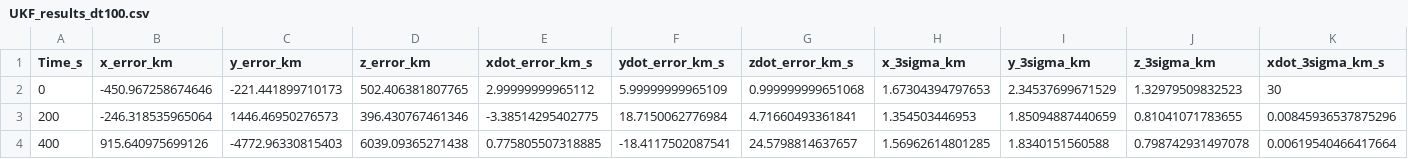
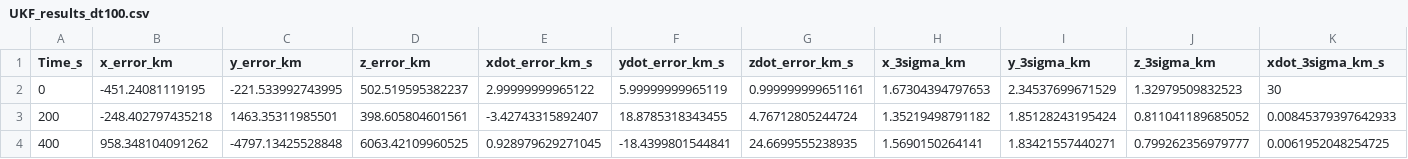
Before and after one commit to QuiteFiber93/EAS6414, a CSV file: Project5/logs/UKF_results_dt100.csv, drawn as a sheet; only a part is shown; the diff covers the shown part only; the diff names each change by its address in the sheet, - before the commit and + after, or states it on an @@ line.

```diff
--- a/Project5/logs/UKF_results_dt100.csv
+++ b/Project5/logs/UKF_results_dt100.csv
-B2 (x_error_km): -450.967258674646
+B2 (x_error_km): -451.24081119195
-C2 (y_error_km): -221.441899710173
+C2 (y_error_km): -221.533992743995
-D2 (z_error_km): 502.406381807765
+D2 (z_error_km): 502.519595382237
-E2 (xdot_error_km_s): 2.99999999965112
+E2 (xdot_error_km_s): 2.99999999965122
-F2 (ydot_error_km_s): 5.99999999965109
+F2 (ydot_error_km_s): 5.99999999965119
-G2 (zdot_error_km_s): 0.999999999651068
+G2 (zdot_error_km_s): 0.999999999651161
-B3 (x_error_km): -246.318535965064
+B3 (x_error_km): -248.402797435218
-C3 (y_error_km): 1446.46950276573
+C3 (y_error_km): 1463.35311985501
-D3 (z_error_km): 396.430767461346
+D3 (z_error_km): 398.605804601561
-E3 (xdot_error_km_s): -3.38514295402775
+E3 (xdot_error_km_s): -3.42743315892407
-F3 (ydot_error_km_s): 18.7150062776984
+F3 (ydot_error_km_s): 18.8785318343455
-G3 (zdot_error_km_s): 4.71660493361841
+G3 (zdot_error_km_s): 4.76712805244724
-H3 (x_3sigma_km): 1.354503446953
+H3 (x_3sigma_km): 1.35219498791182
-I3 (y_3sigma_km): 1.85094887440659
+I3 (y_3sigma_km): 1.85128243195424
-J3 (z_3sigma_km): 0.81041071783655
+J3 (z_3sigma_km): 0.811041189685052
-K3 (xdot_3sigma_km_s): 0.00845936537875296
+K3 (xdot_3sigma_km_s): 0.00845379397642933
-B4 (x_error_km): 915.640975699126
+B4 (x_error_km): 958.348104091262
-C4 (y_error_km): -4772.96330815403
+C4 (y_error_km): -4797.13425528848
-D4 (z_error_km): 6039.09365271438
+D4 (z_error_km): 6063.42109960525
-E4 (xdot_error_km_s): 0.775805507318885
+E4 (xdot_error_km_s): 0.928979629271045
-F4 (ydot_error_km_s): -18.4117502087541
+F4 (ydot_error_km_s): -18.4399801544841
-G4 (zdot_error_km_s): 24.5798814637657
+G4 (zdot_error_km_s): 24.6699555238935
-H4 (x_3sigma_km): 1.56962614801285
+H4 (x_3sigma_km): 1.5690150264141
-I4 (y_3sigma_km): 1.8340151560588
+I4 (y_3sigma_km): 1.83421557440271
-J4 (z_3sigma_km): 0.798742931497078
+J4 (z_3sigma_km): 0.799262356979777
-K4 (xdot_3sigma_km_s): 0.00619540466417664
+K4 (xdot_3sigma_km_s): 0.0061952048254725
```
Also changed, not shown: 160 edited cells elsewhere in this file, Project5/logs/EKF_results_dt10.csv, Project5/logs/EKF_results_dt100.csv, 47 other files.
